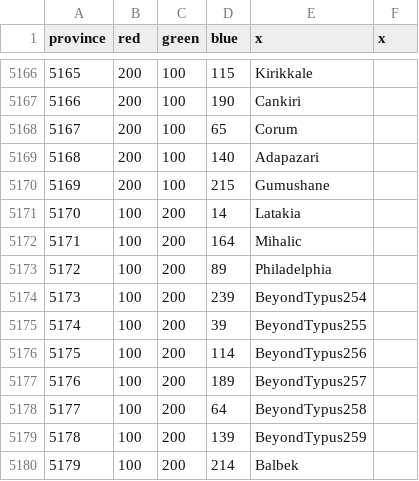
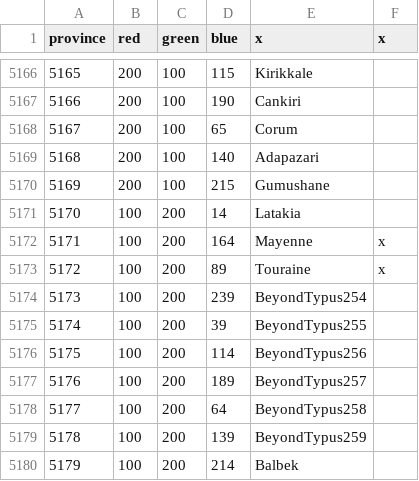
Before and after one commit to AlejandroGiner/Lux-in-Tenebris, a CSV file: map/definition.csv, drawn as a sheet; only a part is shown, gaps mark what is left out.

```diff
--- a/map/definition.csv
+++ b/map/definition.csv
@@ -5171,4 +5171,4 @@ province;red;green;blue;x;x
 5170;100;200;14;Latakia
-5171;100;200;164;Mihalic
-5172;100;200;89;Philadelphia
+5171;100;200;164;Mayenne;x
+5172;100;200;89;Touraine;x
 5173;100;200;239;BeyondTypus254
```
Also changed, not shown: 17 other files.
